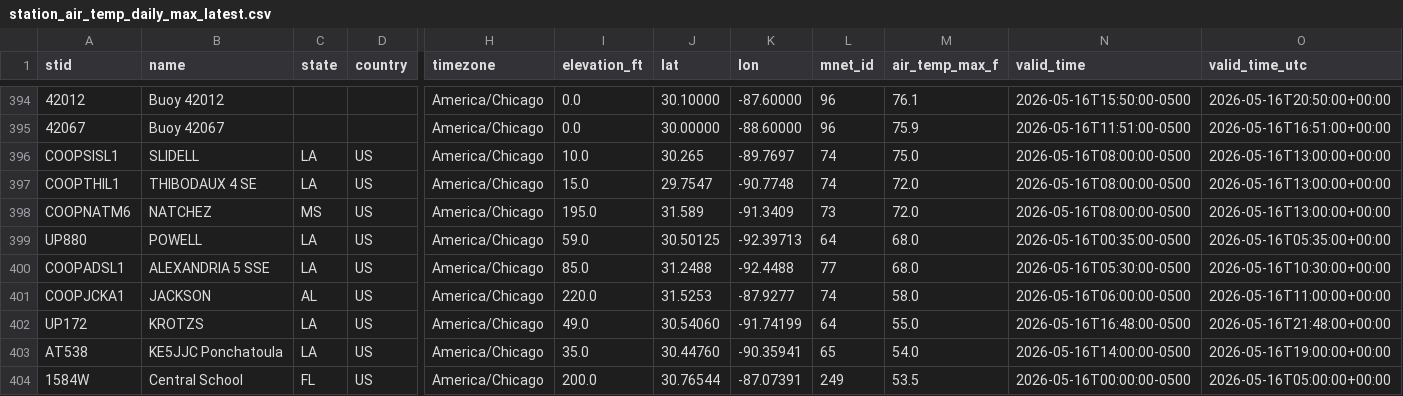
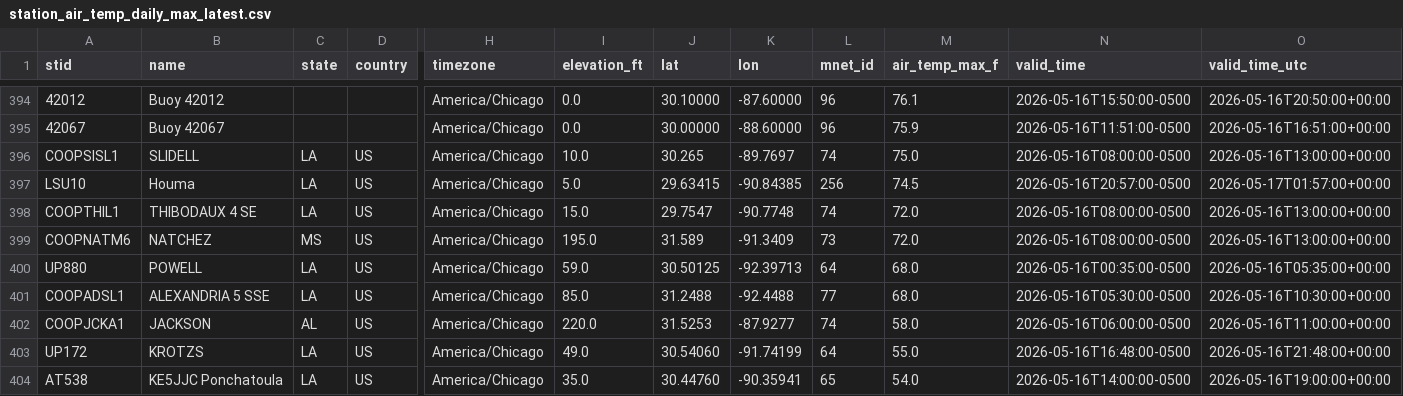
Before and after one commit to mefferso/lix_precip, a CSV file: docs/station_air_temp_daily_max_latest.csv, drawn as a sheet; only a part is shown, gaps mark what is left out; the shorter side is filled out with more unchanged rows; rows hold the shown columns only; the diff names each change by its address in the sheet, - before the commit and + after, or states it on an @@ line.

```diff
--- a/docs/station_air_temp_daily_max_latest.csv
+++ b/docs/station_air_temp_daily_max_latest.csv
+row 397: LSU10 | Houma | LA | US | America/Chicago | 5.0 | 29.63415 | -90.84385 | 256 | 74.5 | 2026-05-16T20:57:00-0500 | 2026-05-17T01:57:00+00:00
```
Also changed, not shown: docs/station_air_temp_daily_min_latest.csv, docs/station_air_temp_latest.csv, 31 other files.
